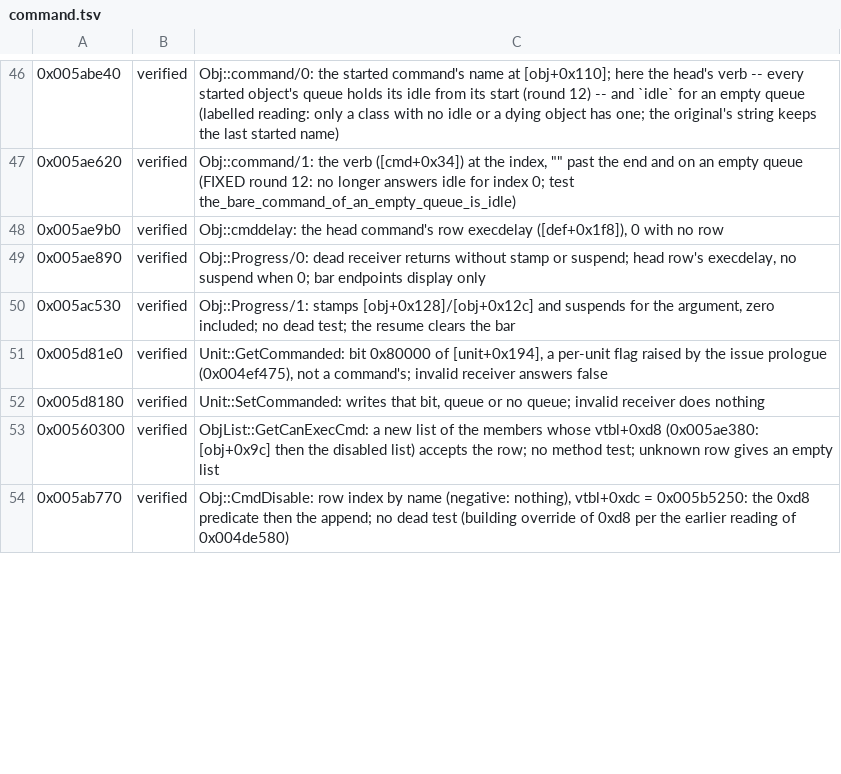
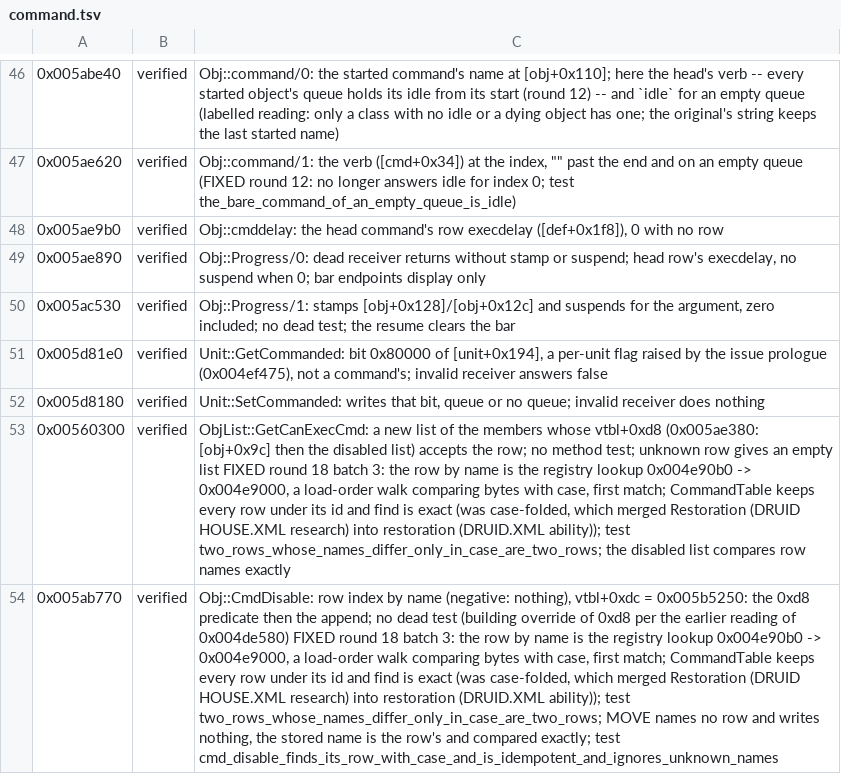
Before and after one commit to alesdi/imperivm-reforged, a TSV file: docs/audit/status/command.tsv, drawn as a sheet; only a part is shown, gaps mark what is left out; the diff covers the shown part only; the diff names each change by its address in the sheet, - before the commit and + after, or states it on an @@ line.

```diff
--- a/docs/audit/status/command.tsv
+++ b/docs/audit/status/command.tsv
-C53: …empty list
+C53: …empty list FIXED round 18 batch 3: the row by name is the registry lookup 0x004e90b0 -> 0x004e9000, a load-order walk comparing bytes with case, first match; CommandTable keeps every row under its id and find is exact (was case-folded, which merged Restoration (DRUID HOUSE.XML research) into restoration (DRUID.XML ability)); test two_rows_whose_names_differ_only_in_case_are_two_rows; the disabled list compares row names exactly
-C54: …of 0x004de580)
+C54: …of 0x004de580) FIXED round 18 batch 3: the row by name is the registry lookup 0x004e90b0 -> 0x004e9000, a load-order walk comparing bytes with case, first match; CommandTable keeps every row under its id and find is exact (was case-folded, which merged Restoration (DRUID HOUSE.XML research) into restoration (DRUID.XML ability)); test two_rows_whose_names_differ_only_in_case_are_two_rows; MOVE names no row and writes nothing, the stored name is the row's and compared exactly; test cmd_disable_finds_its_row_with_case_and_is_idempotent_and_ignores_unknown_names
```
Also changed, not shown: 2 edited cells elsewhere in this file, docs/audit/status/economy-1.tsv, docs/audit/status/economy-2.tsv, 1 other file.
